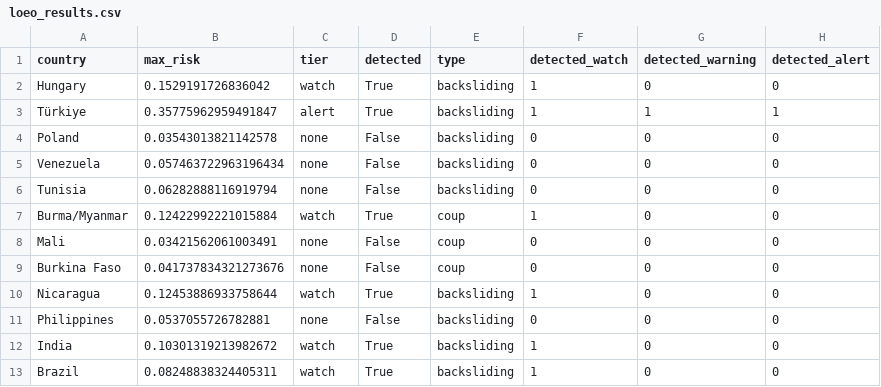
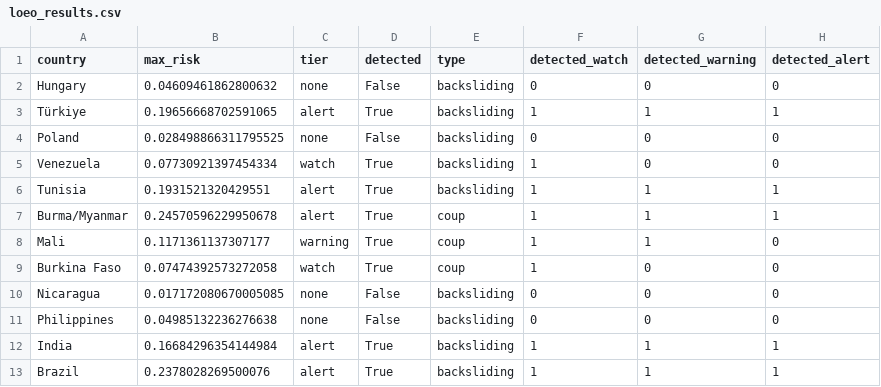
Before and after one commit to YCRG-Labs/AIM4D, a CSV file: stage5_ews/loeo_results.csv, drawn as a sheet; only a part is shown; the diff covers the shown part only.

Commit message:
address reviewer revisions: winsorize transition-era betas, refresh refit-cv, add stage-ablation, novel-precision, dyadic-diffusion, and robust-filter checks

```diff
--- a/stage5_ews/loeo_results.csv
+++ b/stage5_ews/loeo_results.csv
@@ -1,13 +1,13 @@
 country,max_risk,tier,detected,type,detected_watch,detected_warning,detected_alert
-Hungary,0.1529191726836042,watch,True,backsliding,1,0,0
-Türkiye,0.35775962959491847,alert,True,backsliding,1,1,1
-Poland,0.03543013821142578,none,False,backsliding,0,0,0
-Venezuela,0.057463722963196434,none,False,backsliding,0,0,0
-Tunisia,0.06282888116919794,none,False,backsliding,0,0,0
-Burma/Myanmar,0.12422992221015884,watch,True,coup,1,0,0
-Mali,0.03421562061003491,none,False,coup,0,0,0
-Burkina Faso,0.041737834321273676,none,False,coup,0,0,0
-Nicaragua,0.12453886933758644,watch,True,backsliding,1,0,0
-Philippines,0.0537055726782881,none,False,backsliding,0,0,0
-India,0.10301319213982672,watch,True,backsliding,1,0,0
-Brazil,0.08248838324405311,watch,True,backsliding,1,0,0
+Hungary,0.04609461862800632,none,False,backsliding,0,0,0
+Türkiye,0.19656668702591065,alert,True,backsliding,1,1,1
+Poland,0.028498866311795525,none,False,backsliding,0,0,0
+Venezuela,0.07730921397454334,watch,True,backsliding,1,0,0
+Tunisia,0.1931521320429551,alert,True,backsliding,1,1,1
+Burma/Myanmar,0.24570596229950678,alert,True,coup,1,1,1
+Mali,0.1171361137307177,warning,True,coup,1,1,0
+Burkina Faso,0.07474392573272058,watch,True,coup,1,0,0
+Nicaragua,0.017172080670005085,none,False,backsliding,0,0,0
+Philippines,0.04985132236276638,none,False,backsliding,0,0,0
+India,0.16684296354144984,alert,True,backsliding,1,1,1
+Brazil,0.2378028269500076,alert,True,backsliding,1,1,1
```
Also changed, not shown: 11 added rows and 63 edited cells elsewhere in this file, robustness/bootstrap_cis.csv, robustness/contagion_seed_sweep.csv, 32 other files.
